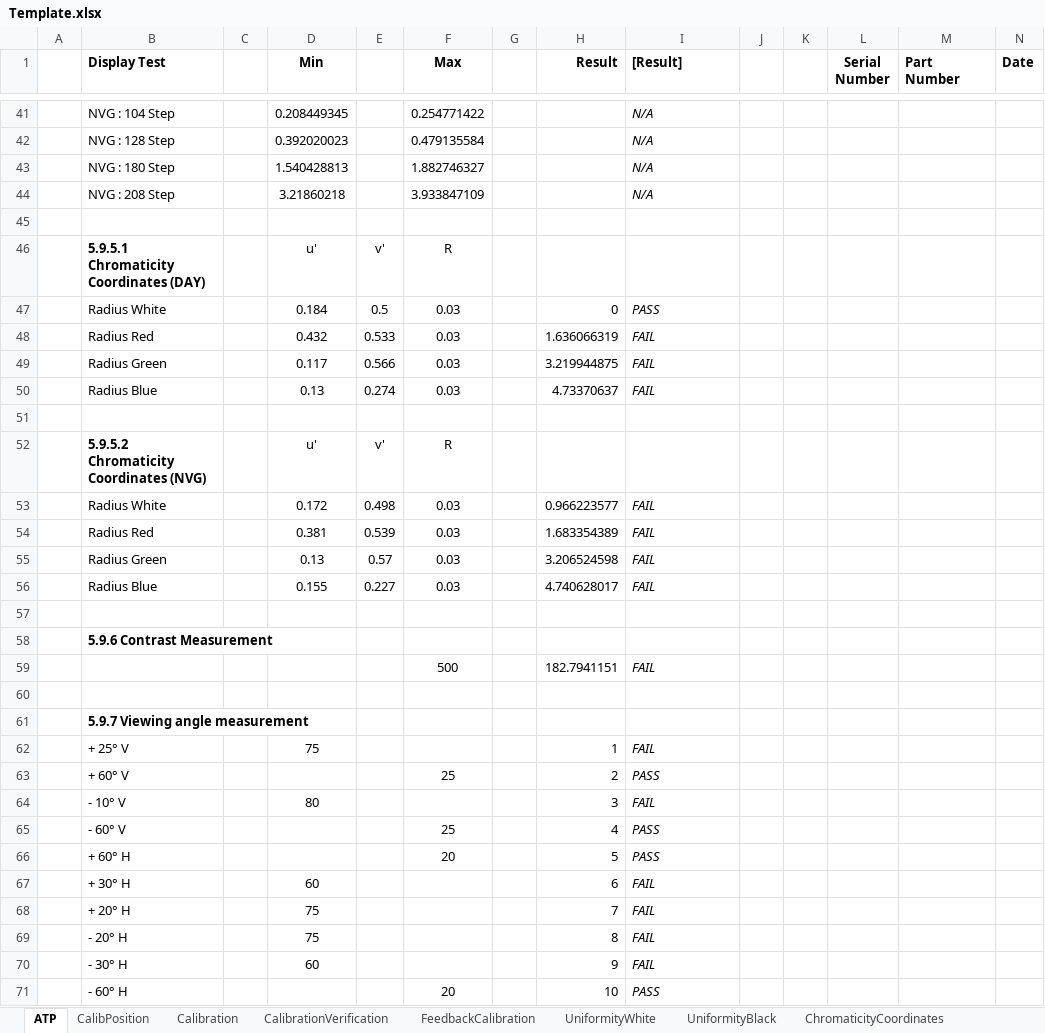
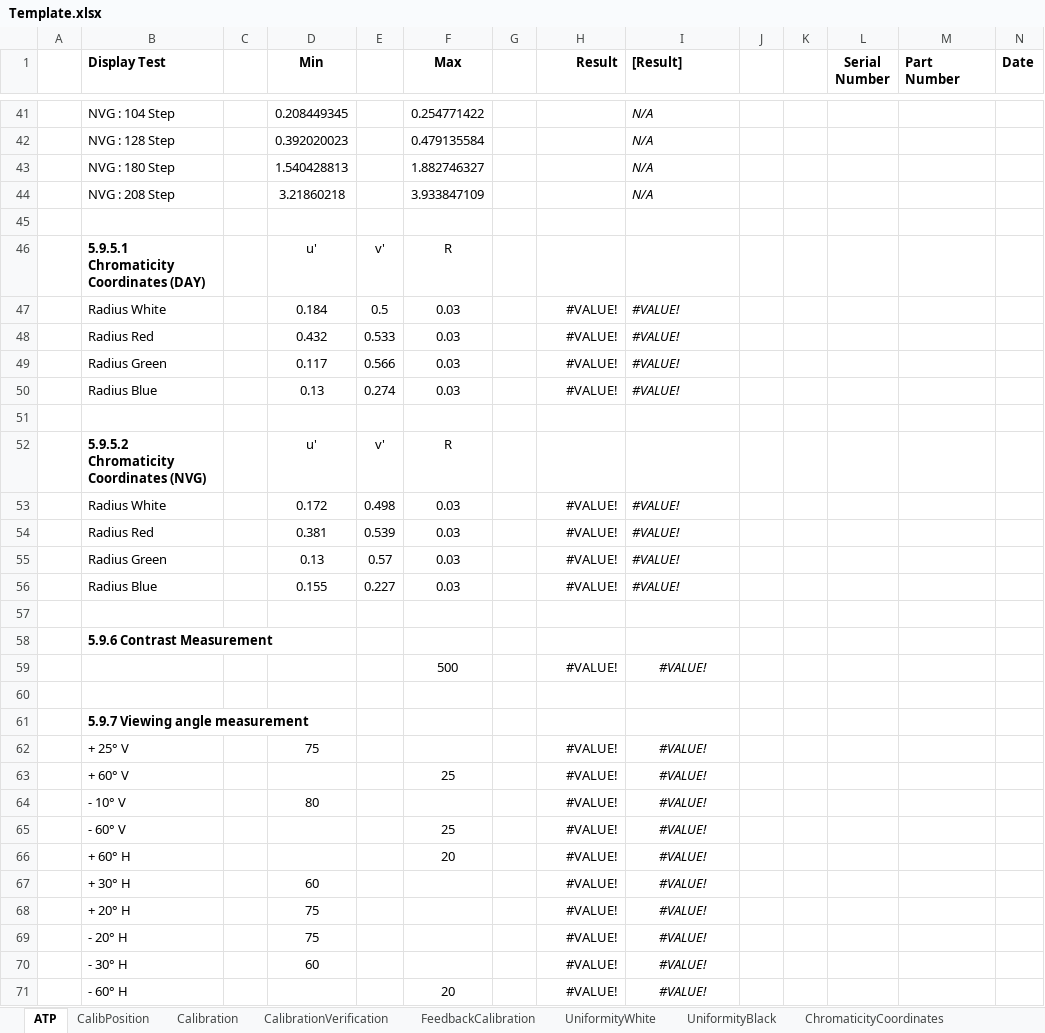
Before and after one commit to LeoDaEsp/DHA_TestStand_Seq, an Excel workbook: Data/Template.xlsx, sheet ATP, drawn as a sheet; only a part is shown, gaps mark what is left out; values as stored, in another font and other column widths than the file's, no borders; removed rows and columns are numbered as before the commit, all else as after; the diff covers the shown part only; the diff names each change by its address in the sheet, - before the commit and + after, or states it on an @@ line.

```diff
--- a/Data/Template.xlsx (sheet ATP)
+++ b/Data/Template.xlsx (sheet ATP)
-H47 (Result): 0
+H47 (Result): #VALUE!
-I47 ([Result]): PASS
+I47 ([Result]): #VALUE!
-H48 (Result): 1.636066319
+H48 (Result): #VALUE!
-I48:I50 ([Result]): FAIL
+I48:I50 ([Result]): #VALUE!
-H49 (Result): 3.219944875
+H49 (Result): #VALUE!
-H50 (Result): 4.73370637
+H50 (Result): #VALUE!
-H53 (Result): 0.966223577
+H53 (Result): #VALUE!
-I53:I56 ([Result]): FAIL
+I53:I56 ([Result]): #VALUE!
-H54 (Result): 1.683354389
+H54 (Result): #VALUE!
-H55 (Result): 3.206524598
+H55 (Result): #VALUE!
-H56 (Result): 4.740628017
+H56 (Result): #VALUE!
-row 59:  |  |  |  |  | 500 |  | 182.7941151 | FAIL
+row 59:  |  |  |  |  | 500 |  | #VALUE! | #VALUE!
-H62 (Result): 1
+H62 (Result): #VALUE!
-I62 ([Result]): FAIL
+I62 ([Result]): #VALUE!
-I62:I71 alignment: left
+I62:I71 alignment: center
-H63 (Result): 2
+H63 (Result): #VALUE!
-I63 ([Result]): PASS
+I63 ([Result]): #VALUE!
-H64 (Result): 3
+H64 (Result): #VALUE!
-I64 ([Result]): FAIL
+I64 ([Result]): #VALUE!
-H65 (Result): 4
+H65 (Result): #VALUE!
-I65:I66 ([Result]): PASS
+I65:I66 ([Result]): #VALUE!
-H66 (Result): 5
+H66 (Result): #VALUE!
-H67 (Result): 6
+H67 (Result): #VALUE!
-I67:I70 ([Result]): FAIL
+I67:I70 ([Result]): #VALUE!
-H68 (Result): 7
+H68 (Result): #VALUE!
-H69 (Result): 8
+H69 (Result): #VALUE!
-H70 (Result): 9
+H70 (Result): #VALUE!
-H71 (Result): 10
+H71 (Result): #VALUE!
-I71 ([Result]): PASS
+I71 ([Result]): #VALUE!
```
Also changed, not shown: 7 edited cells elsewhere in this sheet, sheet AnglesLuminance, sheet ChromaticityCoordinates, sheet ContrastOnAxis, sheet Calibration, sheet UniformityBlack, sheet UniformityWhite, 4 other files.
